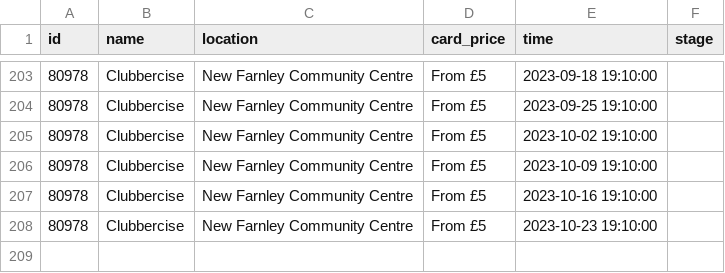
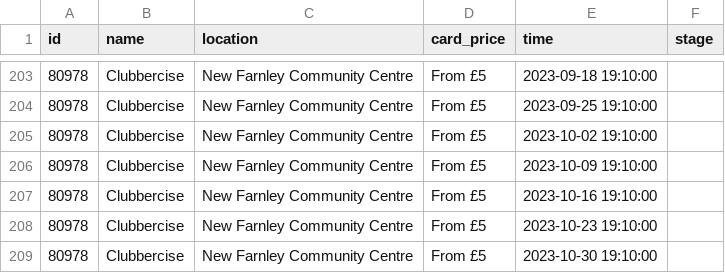
Before and after one commit to open-innovations/leeds-2023, a CSV file: data/metrics/events/promote-events/events.csv, drawn as a sheet; only a part is shown, gaps mark what is left out; the diff names each change by its address in the sheet, - before the commit and + after, or states it on an @@ line.

```diff
--- a/data/metrics/events/promote-events/events.csv
+++ b/data/metrics/events/promote-events/events.csv
+row 209: 80978 | Clubbercise | New Farnley Community Centre | From £5 | 2023-10-30 19:10:00
```
Also changed, not shown: data/metrics/events/master/all.csv, data/metrics/events/tickets/orders.csv, 22 other files.
